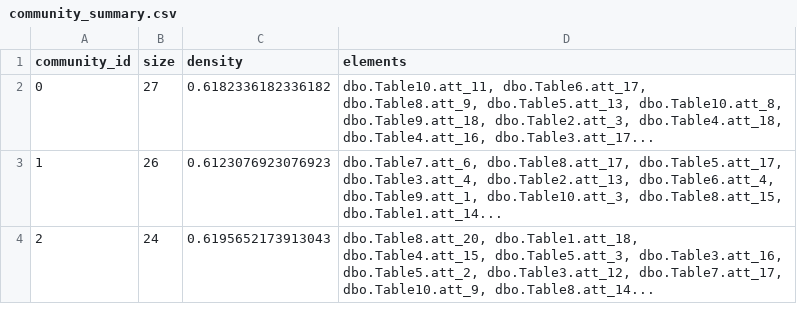
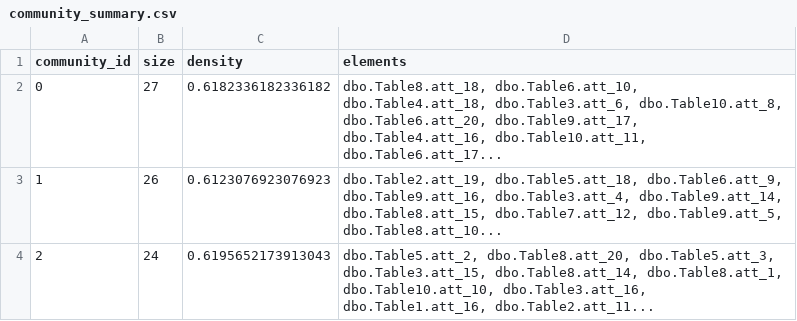
Before and after one commit to swagridAi/table_analysis, a CSV file: data/processed/community_summary.csv, drawn as a sheet.

```diff
--- a/data/processed/community_summary.csv
+++ b/data/processed/community_summary.csv
@@ -1,4 +1,4 @@
 community_id,size,density,elements
-0,27,0.6182336182336182,"dbo.Table10.att_11, dbo.Table6.att_17, dbo.Table8.att_9, dbo.Table5.att_13, dbo.Table10.att_8, dbo.Table9.att_18, dbo.Table2.att_3, dbo.Table4.att_18, dbo.Table4.att_16, dbo.Table3.att_17..."
-1,26,0.6123076923076923,"dbo.Table7.att_6, dbo.Table8.att_17, dbo.Table5.att_17, dbo.Table3.att_4, dbo.Table2.att_13, dbo.Table6.att_4, dbo.Table9.att_1, dbo.Table10.att_3, dbo.Table8.att_15, dbo.Table1.att_14..."
-2,24,0.6195652173913043,"dbo.Table8.att_20, dbo.Table1.att_18, dbo.Table4.att_15, dbo.Table5.att_3, dbo.Table3.att_16, dbo.Table5.att_2, dbo.Table3.att_12, dbo.Table7.att_17, dbo.Table10.att_9, dbo.Table8.att_14..."
+0,27,0.6182336182336182,"dbo.Table8.att_18, dbo.Table6.att_10, dbo.Table4.att_18, dbo.Table3.att_6, dbo.Table10.att_8, dbo.Table6.att_20, dbo.Table9.att_17, dbo.Table4.att_16, dbo.Table10.att_11, dbo.Table6.att_17..."
+1,26,0.6123076923076923,"dbo.Table2.att_19, dbo.Table5.att_18, dbo.Table6.att_9, dbo.Table9.att_16, dbo.Table3.att_4, dbo.Table9.att_14, dbo.Table8.att_15, dbo.Table7.att_12, dbo.Table9.att_5, dbo.Table8.att_10..."
+2,24,0.6195652173913043,"dbo.Table5.att_2, dbo.Table8.att_20, dbo.Table5.att_3, dbo.Table3.att_15, dbo.Table8.att_14, dbo.Table8.att_1, dbo.Table10.att_10, dbo.Table3.att_16, dbo.Table1.att_16, dbo.Table2.att_11..."
```
Also changed, not shown: data/processed/communities.csv, 5 other files.
